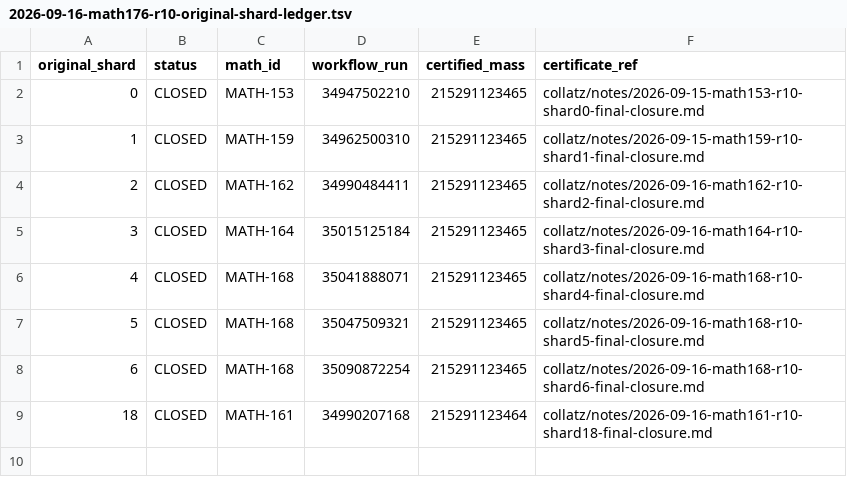
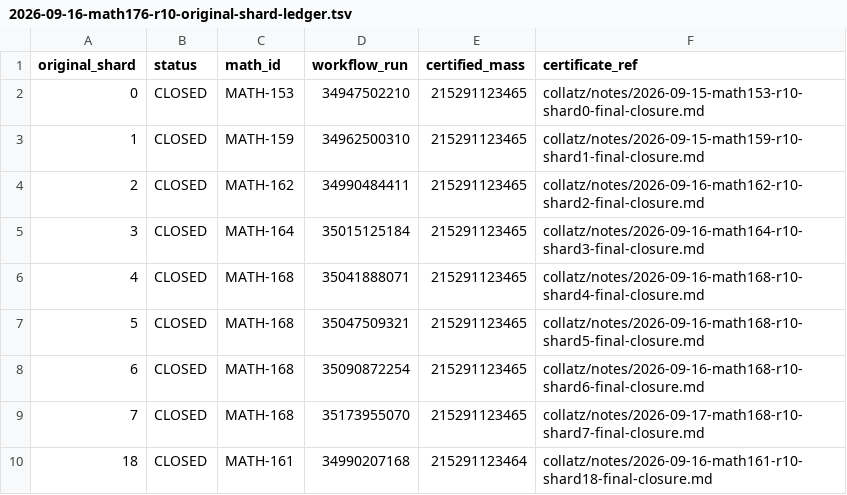
Before and after one commit to dominicus9708/Math-verification, a TSV file: collatz/results/2026-09-16-math176-r10-original-shard-ledger.tsv, drawn as a sheet.

Commit message:
Promote r10 shard 7 into MATH-176 permanent ledger

```diff
--- a/collatz/results/2026-09-16-math176-r10-original-shard-ledger.tsv
+++ b/collatz/results/2026-09-16-math176-r10-original-shard-ledger.tsv
@@ -8,2 +8,3 @@ original_shard	status	math_id	workflow_run	certified_mass	certificate_ref
 6	CLOSED	MATH-168	35090872254	215291123465	collatz/notes/2026-09-16-math168-r10-shard6-final-closure.md
+7	CLOSED	MATH-168	35173955070	215291123465	collatz/notes/2026-09-17-math168-r10-shard7-final-closure.md
 18	CLOSED	MATH-161	34990207168	215291123464	collatz/notes/2026-09-16-math161-r10-shard18-final-closure.md
```
